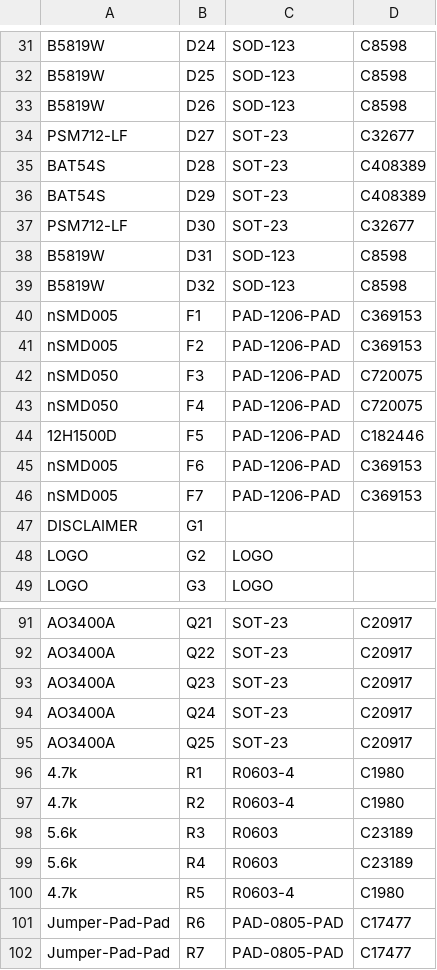
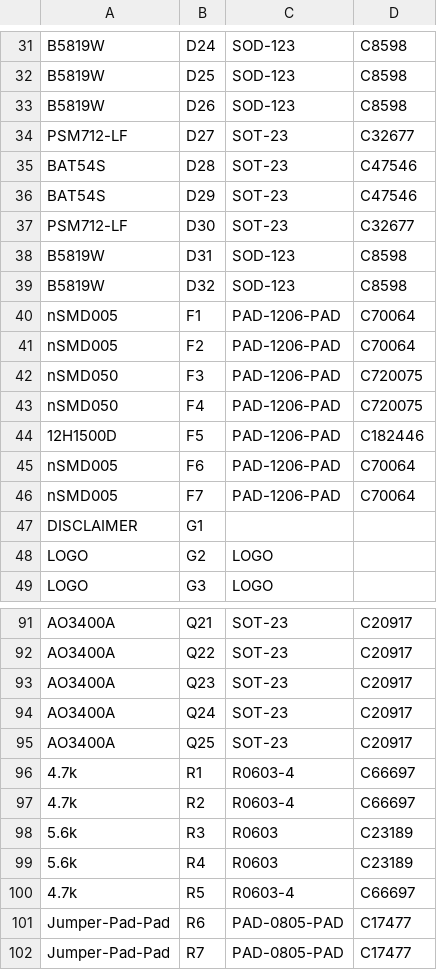
Before and after one commit to rusefi/alphax-2chan, a CSV file: boards/alphax_2ch-f/frame/2ch-BOM.csv, drawn as a sheet; only a part is shown, gaps mark what is left out; the diff names each change by its address in the sheet, - before the commit and + after, or states it on an @@ line.

```diff
--- a/boards/alphax_2ch-f/frame/2ch-BOM.csv
+++ b/boards/alphax_2ch-f/frame/2ch-BOM.csv
-D35:D36: C408389
+D35:D36: C47546
-D40:D41: C369153
+D40:D41: C70064
-D45:D46: C369153
+D45:D46: C70064
-D96:D97: C1980
+D96:D97: C66697
-D100: C1980
+D100: C66697
```
Also changed, not shown: boards/alphax_2ch-f/board/alphax_2ch-f-BOM-JLC.csv, boards/alphax_2ch-f/board/alphax_2ch-f-CPL.csv, 31 other files.
